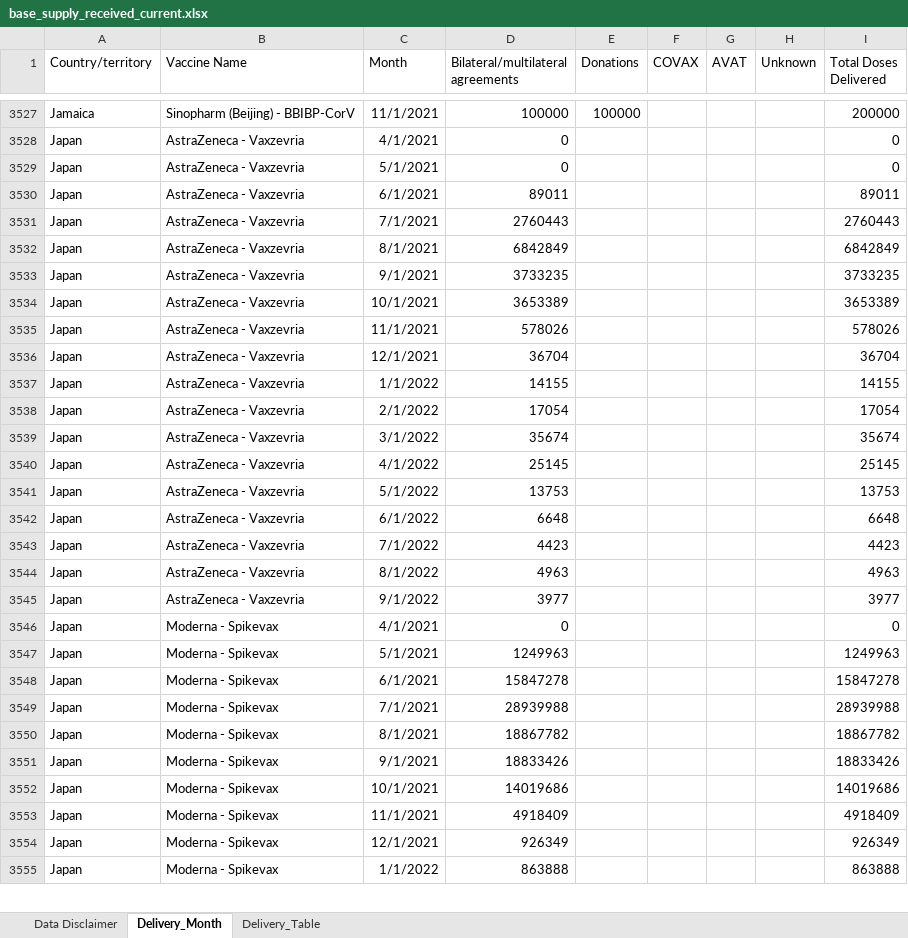
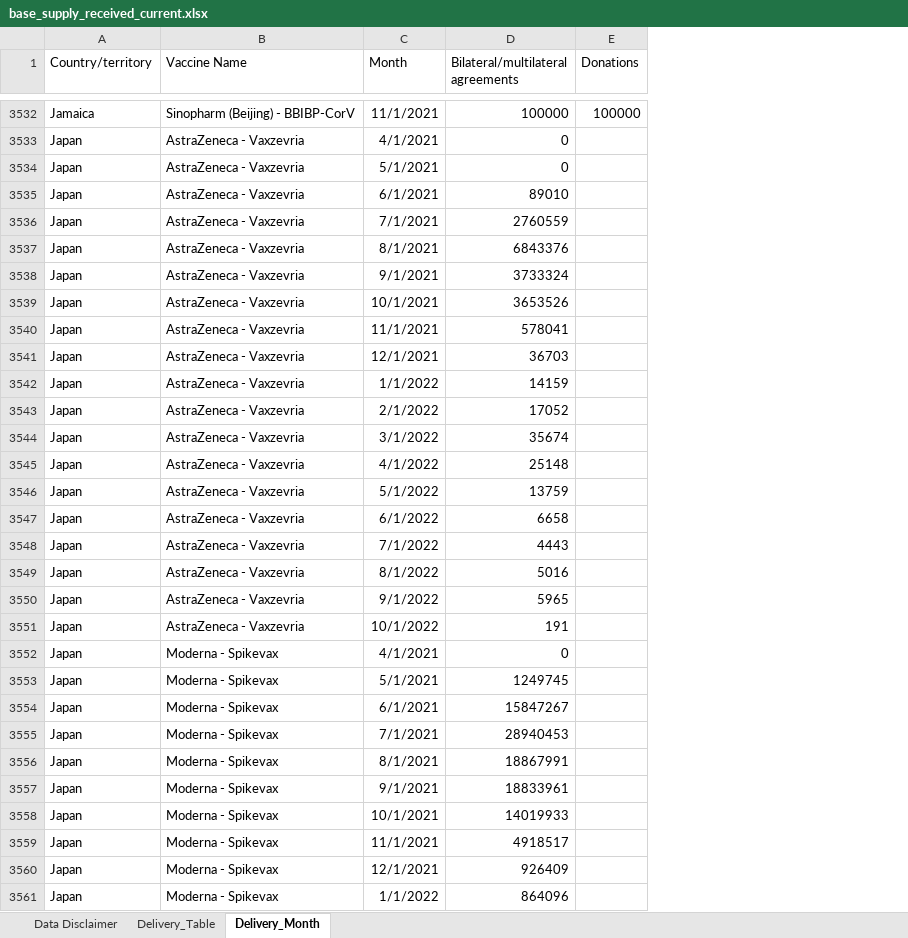
Before and after one commit to brooksdonald/cvap, an Excel workbook: data/input/base_supply_received_current.xlsx, sheet Delivery_Month, drawn as a sheet; only a part is shown, gaps mark what is left out; values as stored, in another font and other column widths than the file's, no borders; table styles not drawn; removed rows and columns are numbered as before the commit, all else as after; the diff covers the shown part only; the diff names each change by its address in the sheet, - before the commit and + after, or states it on an @@ line.

```diff
--- a/data/input/base_supply_received_current.xlsx (sheet Delivery_Month)
+++ b/data/input/base_supply_received_current.xlsx (sheet Delivery_Month)
@@ sheet tab order changed: Data Disclaimer | Delivery_Table | Delivery_Month @@
-column F (COVAX), empty
-column G (AVAT), empty
-column H (Unknown), empty
-column I (Total Doses Delivered), rows 3527-3555: 200000 | 0 | 0 | 89011 | 2760443 | 6842849 | 3733235 | 3653389 | 578026 | 36704 | 14155 | 17054 | 35674 | 25145 | 13753 | 6648 | 4423 | 4963 | 3977 | 0 | 1249963 | 15847278 | 28939988 | 18867782 | 18833426 | 14019686 | 4918409 | 926349 | 863888
-D3535: 89011
+D3535: 89010
-D3536: 2760443
+D3536: 2760559
-D3537: 6842849
+D3537: 6843376
-D3538: 3733235
+D3538: 3733324
-D3539: 3653389
+D3539: 3653526
-D3540: 578026
+D3540: 578041
-D3541: 36704
+D3541: 36703
-D3542: 14155
+D3542: 14159
-D3543: 17054
+D3543: 17052
-D3545: 25145
+D3545: 25148
-D3546: 13753
+D3546: 13759
-D3547: 6648
+D3547: 6658
-D3548: 4423
+D3548: 4443
-D3549: 4963
+D3549: 5016
-D3550: 3977
+D3550: 5965
+row 3551: Japan | AstraZeneca - Vaxzevria | 10/1/2022 | 191
-D3553: 1249963
+D3553: 1249745
-D3554: 15847278
+D3554: 15847267
-D3555: 28939988
+D3555: 28940453
-D3556: 18867782
+D3556: 18867991
-D3557: 18833426
+D3557: 18833961
-D3558: 14019686
+D3558: 14019933
-D3559: 4918409
+D3559: 4918517
-D3560: 926349
+D3560: 926409
-D3561: 863888
+D3561: 864096
```
Also changed, not shown: 19 added rows and 82 edited cells elsewhere in this sheet, sheet Delivery_Table, charts or pictures, data/input/base_supply_received_lastmonth.xlsx, data/input/base_supply_secured_summary.xlsx, 8 other files.
